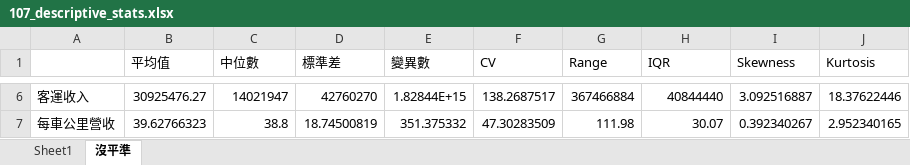
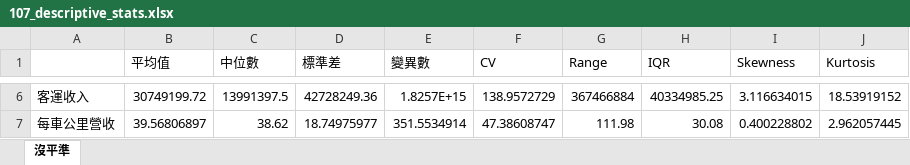
Before and after one commit to NerdIsMe/Statistics-Project, an Excel workbook: data/107_descriptive_stats.xlsx, sheet 沒平準, drawn as a sheet; only a part is shown, gaps mark what is left out; values as stored, in another font and other column widths than the file's, no borders; the diff covers the shown part only; the diff names each change by its address in the sheet, - before the commit and + after, or states it on an @@ line.

```diff
--- a/data/107_descriptive_stats.xlsx (sheet 沒平準)
+++ b/data/107_descriptive_stats.xlsx (sheet 沒平準)
-sheet tab: Sheet1
-B6 (平均值): 30925476.27
+B6 (平均值): 30749199.72
-C6 (中位數): 14021947
+C6 (中位數): 13991397.5
-D6 (標準差): 42760270
+D6 (標準差): 42728249.36
-E6 (變異數): 1.82844E+15
+E6 (變異數): 1.8257E+15
-F6 (CV): 138.2687517
+F6 (CV): 138.9572729
-H6 (IQR): 40844440
+H6 (IQR): 40334985.25
-I6 (Skewness): 3.092516887
+I6 (Skewness): 3.116634015
-J6 (Kurtosis): 18.37622446
+J6 (Kurtosis): 18.53919152
-B7 (平均值): 39.62766323
+B7 (平均值): 39.56806897
-C7 (中位數): 38.8
+C7 (中位數): 38.62
-D7 (標準差): 18.74500819
+D7 (標準差): 18.74975977
-E7 (變異數): 351.375332
+E7 (變異數): 351.5534914
-F7 (CV): 47.30283509
+F7 (CV): 47.38608747
-H7 (IQR): 30.07
+H7 (IQR): 30.08
-I7 (Skewness): 0.392340267
+I7 (Skewness): 0.400228802
-J7 (Kurtosis): 2.952340165
+J7 (Kurtosis): 2.962057445
```
Also changed, not shown: 32 edited cells elsewhere in this sheet, 6 other files.
